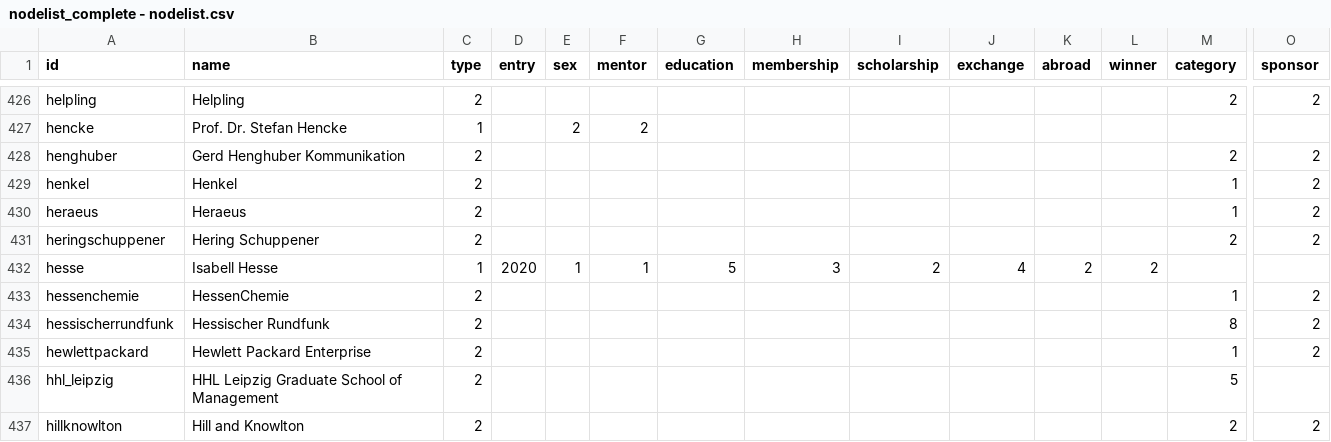
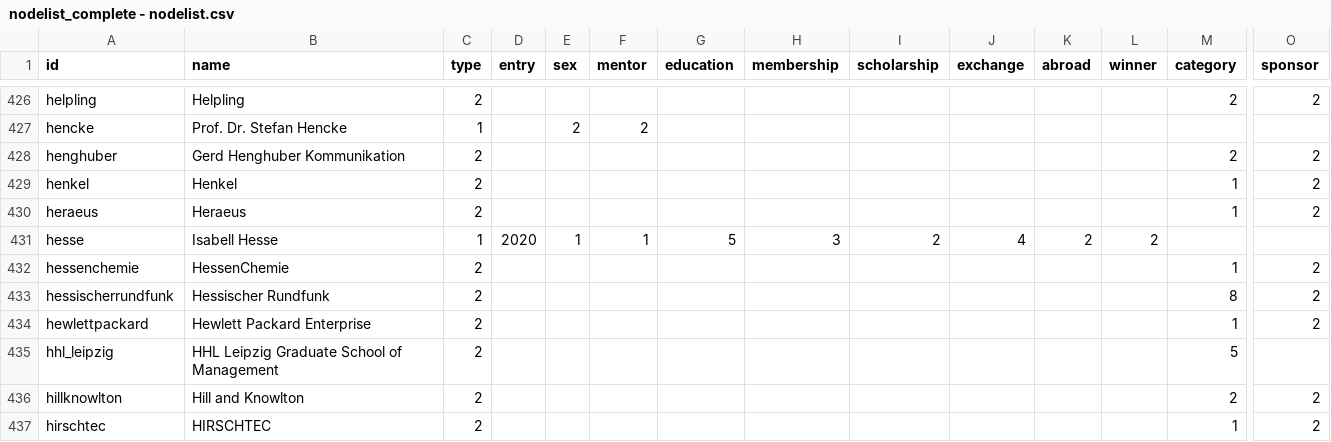
Before and after one commit to hb062/BA_30u30, a CSV file: nodelist_complete - nodelist.csv, drawn as a sheet; only a part is shown, gaps mark what is left out; the shorter side is filled out with more unchanged rows; rows hold the shown columns only; the diff names each change by its address in the sheet, - before the commit and + after, or states it on an @@ line.

Commit message:
Update nodelist_complete - nodelist.csv

```diff
--- a/nodelist_complete - nodelist.csv
+++ b/nodelist_complete - nodelist.csv
-row 431: heringschuppener | Hering Schuppener | 2 |  |  |  |  |  |  |  |  |  | 2 | 2
```
